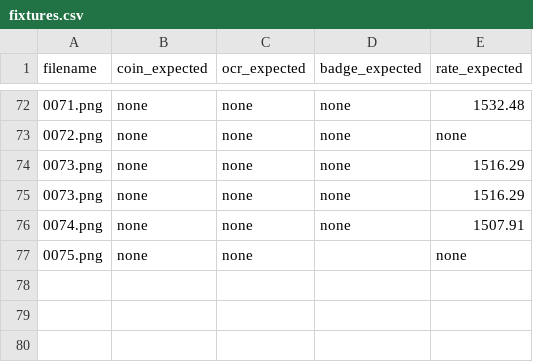
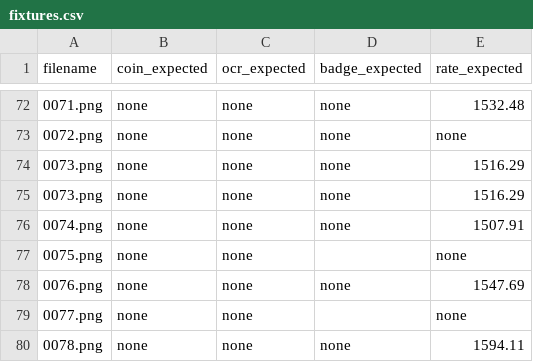
Before and after one commit to garasubo/duel-tools, a CSV file: src/capture/fixtures.csv, drawn as a sheet; only a part is shown, gaps mark what is left out; the diff names each change by its address in the sheet, - before the commit and + after, or states it on an @@ line.

```diff
--- a/src/capture/fixtures.csv
+++ b/src/capture/fixtures.csv
+row 78: 0076.png | none | none | none | 1547.69
+row 79: 0077.png | none | none |  | none
+row 80: 0078.png | none | none | none | 1594.11
```
Also changed, not shown: 2 other files.
